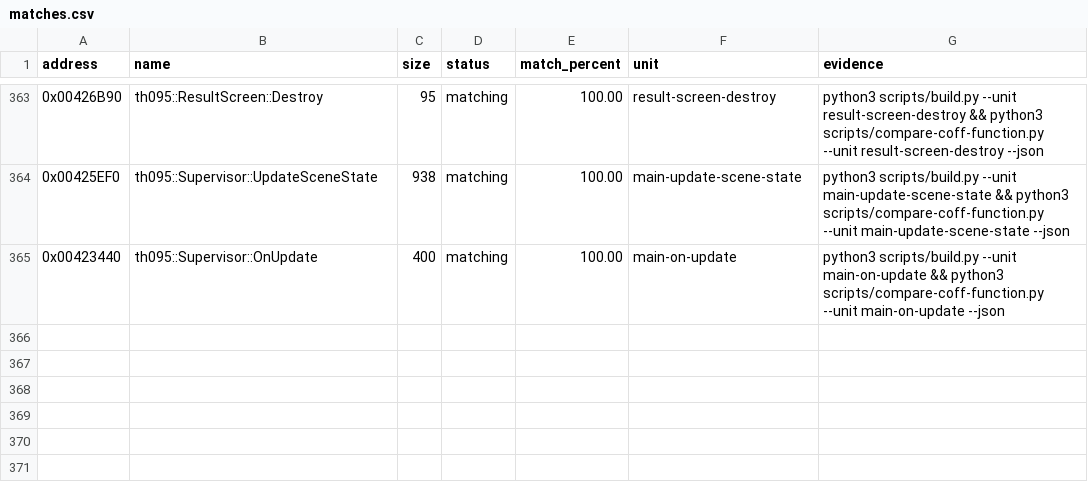
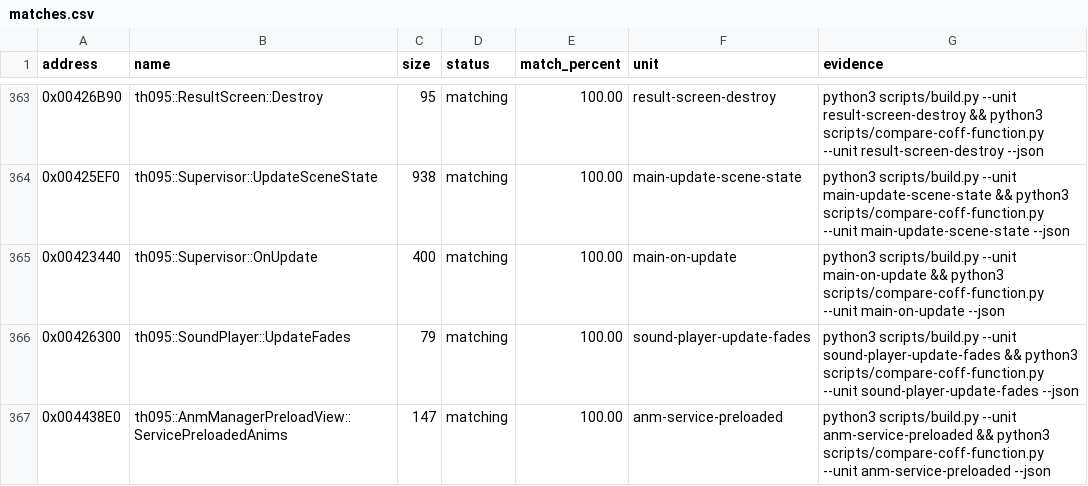
Before and after one commit to N0zoM1z0/th095, a CSV file: config/matches.csv, drawn as a sheet; only a part is shown, gaps mark what is left out.

Commit message:
Match TH095 frame service dependencies

```diff
--- a/config/matches.csv
+++ b/config/matches.csv
@@ -365 +365,3 @@ address,name,size,status,match_percent,unit,evidence
 0x00423440,th095::Supervisor::OnUpdate,400,matching,100.00,main-on-update,python3 scripts/build.py --unit main-on-update && python3 scripts/compare-coff-function.py --unit main-on-update --json
+0x00426300,th095::SoundPlayer::UpdateFades,79,matching,100.00,sound-player-update-fades,python3 scripts/build.py --unit sound-player-update-fades && python3 scripts/compare-coff-function.py --unit sound-player-update-fades --json
+0x004438E0,th095::AnmManagerPreloadView::ServicePreloadedAnims,147,matching,100.00,anm-service-preloaded,python3 scripts/build.py --unit anm-service-preloaded && python3 scripts/compare-coff-function.py --unit anm-service-preloaded --json
```
Also changed, not shown: config/function-origins.csv, config/functions.csv, 10 other files.
